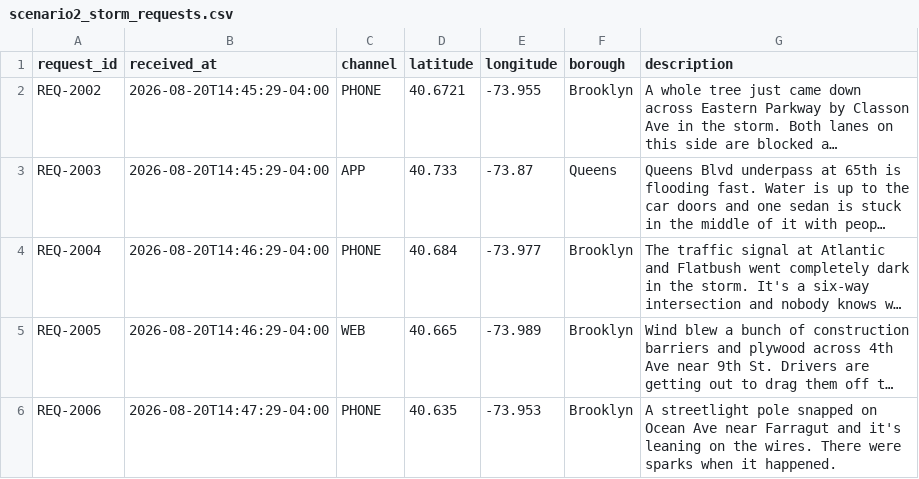
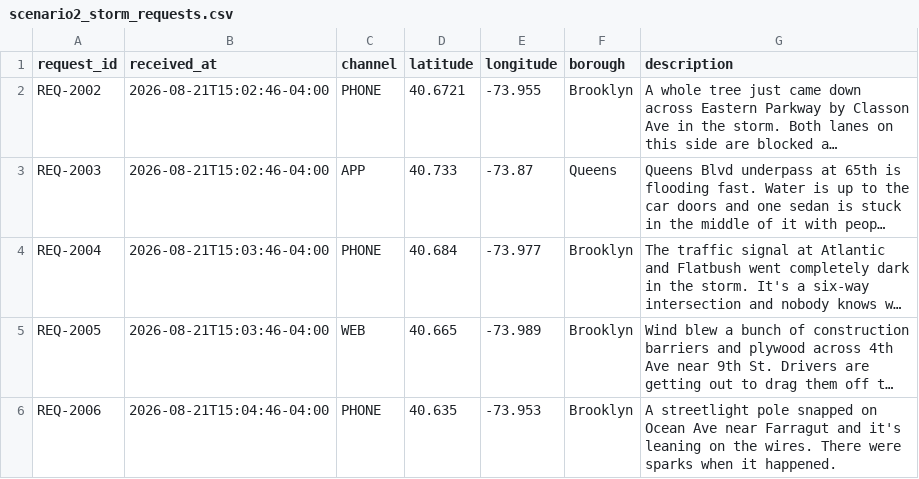
Before and after one commit to FlamingYonVR/nyc-311-crew-dispatch, a CSV file: data/scenario2_storm_requests.csv, drawn as a sheet; long unchanged cells end in …; the diff names each change by its address in the sheet, - before the commit and + after, or states it on an @@ line.

```diff
--- a/data/scenario2_storm_requests.csv
+++ b/data/scenario2_storm_requests.csv
-B2:B3 (received_at): 2026-08-20T14:45:29-04:00
+B2:B3 (received_at): 2026-08-21T15:02:46-04:00
-B4:B5 (received_at): 2026-08-20T14:46:29-04:00
+B4:B5 (received_at): 2026-08-21T15:03:46-04:00
-B6 (received_at): 2026-08-20T14:47:29-04:00
+B6 (received_at): 2026-08-21T15:04:46-04:00
```
Also changed, not shown: data/assignments.csv, data/incidents.csv, 4 other files.
